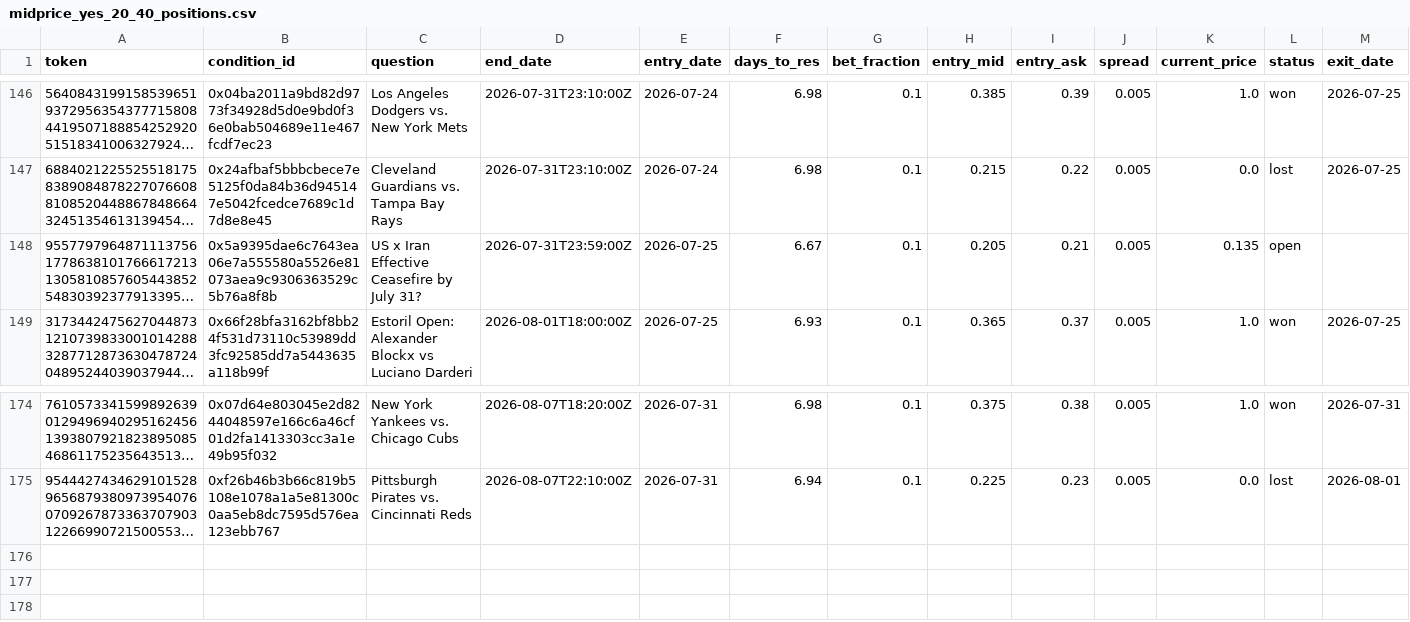
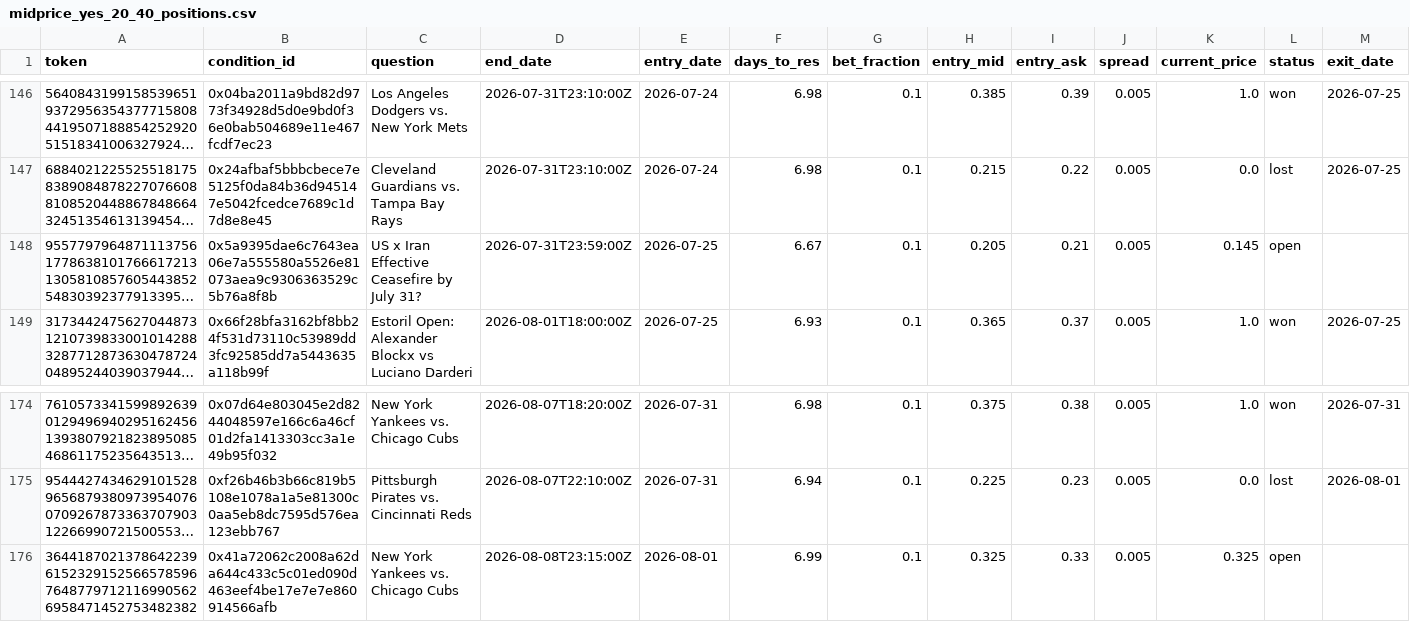
Before and after one commit to skanderbellil/Bayes-ically-Rich, a CSV file: data/paper_trade/midprice_yes_20_40_positions.csv, drawn as a sheet; only a part is shown, gaps mark what is left out; long unchanged cells end in …; rows hold the shown columns only; the diff names each change by its address in the sheet, - before the commit and + after, or states it on an @@ line.

```diff
--- a/data/paper_trade/midprice_yes_20_40_positions.csv
+++ b/data/paper_trade/midprice_yes_20_40_positions.csv
-K148 (current_price): 0.135
+K148 (current_price): 0.145
+row 176: 3644187021378642239615232915256657859676487797121169905626958471452753482382 | 0x41a72062c2008a62da644c433c5c01ed090d463eef4be17e7e7e860914566afb | New York Yankees vs. Chicago Cubs | 2026-08-08T23:15:00Z | 2026-08-01 | 6.99 | 0.1 | 0.325 | 0.33 | 0.005 | 0.325 | open
```
Also changed, not shown: data/paper_trade/dip_confirm_positions.csv, data/paper_trade/midprice_yes_positions.csv, 11 other files.
